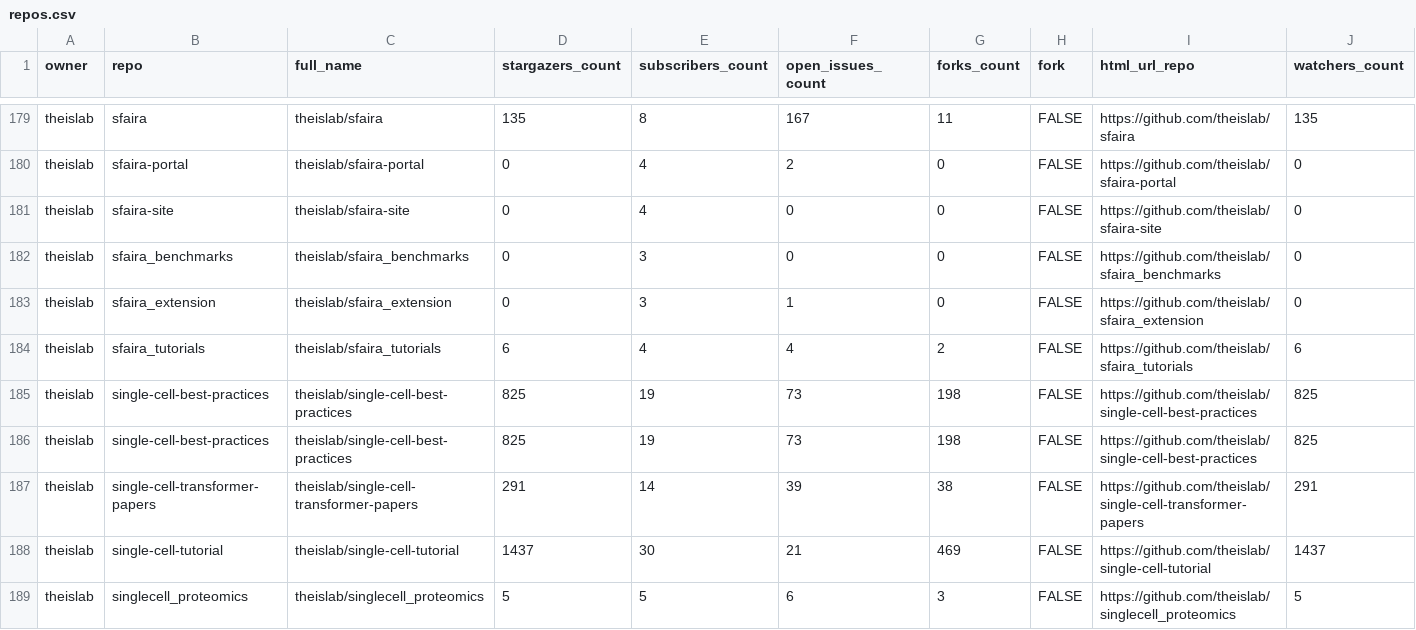
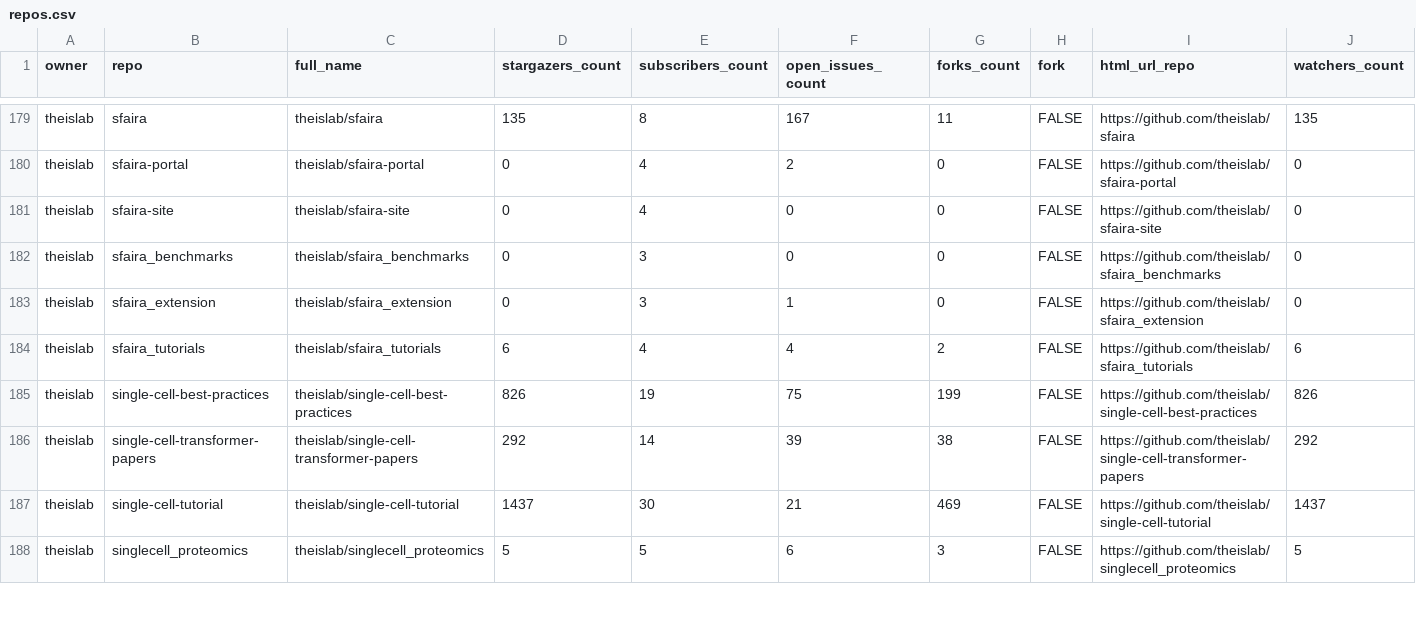
Before and after one commit to theislab/gh-dashboard, a CSV file: repos.csv, drawn as a sheet; only a part is shown, gaps mark what is left out; removed rows and columns are numbered as before the commit, all else as after; rows hold the shown columns only; the diff covers the shown part only; the diff names each change by its address in the sheet, - before the commit and + after, or states it on an @@ line.

```diff
--- a/repos.csv
+++ b/repos.csv
-D185 (stargazers_count): 825
+D185 (stargazers_count): 826
-F185 (open_issues_count): 73
+F185 (open_issues_count): 75
-G185 (forks_count): 198
+G185 (forks_count): 199
-J185 (watchers_count): 825
+J185 (watchers_count): 826
-row 186: theislab | single-cell-best-practices | theislab/single-cell-best-practices | 825 | 19 | 73 | 198 | FALSE | https://github.com/theislab/single-cell-best-practices | 825
-D186 (stargazers_count): 291
+D186 (stargazers_count): 292
-J186 (watchers_count): 291
+J186 (watchers_count): 292
```
Also changed, not shown: 7 edited cells elsewhere in this file, 2 other files.
